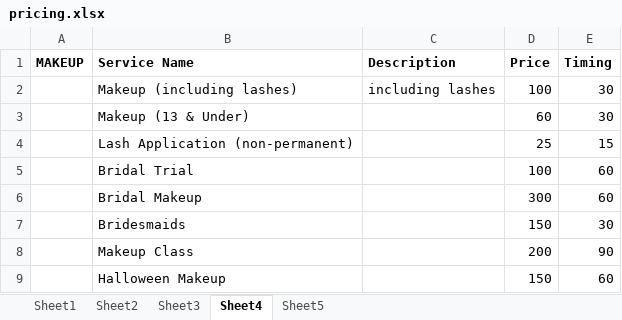
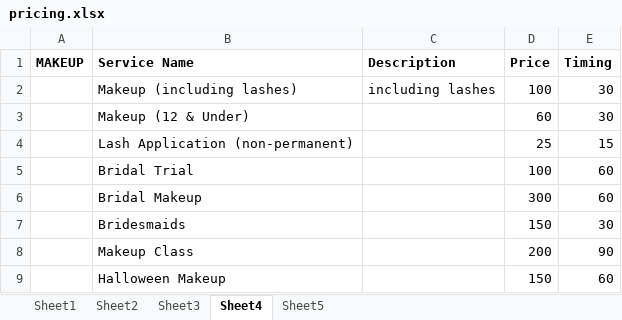
Before and after one commit to aykae/monasmakerie, an Excel workbook: spreadsheets/pricing.xlsx, sheet Sheet4, drawn as a sheet; values as stored, in another font and other column widths than the file's, no borders; the diff names each change by its address in the sheet, - before the commit and + after, or states it on an @@ line.

Commit message:
makeup edits

```diff
--- a/spreadsheets/pricing.xlsx (sheet Sheet4)
+++ b/spreadsheets/pricing.xlsx (sheet Sheet4)
-B3 (Service Name): Makeup (13 & Under)
+B3 (Service Name): Makeup (12 & Under)
```
Also changed, not shown: sheet Sheet3, 1 other file.
